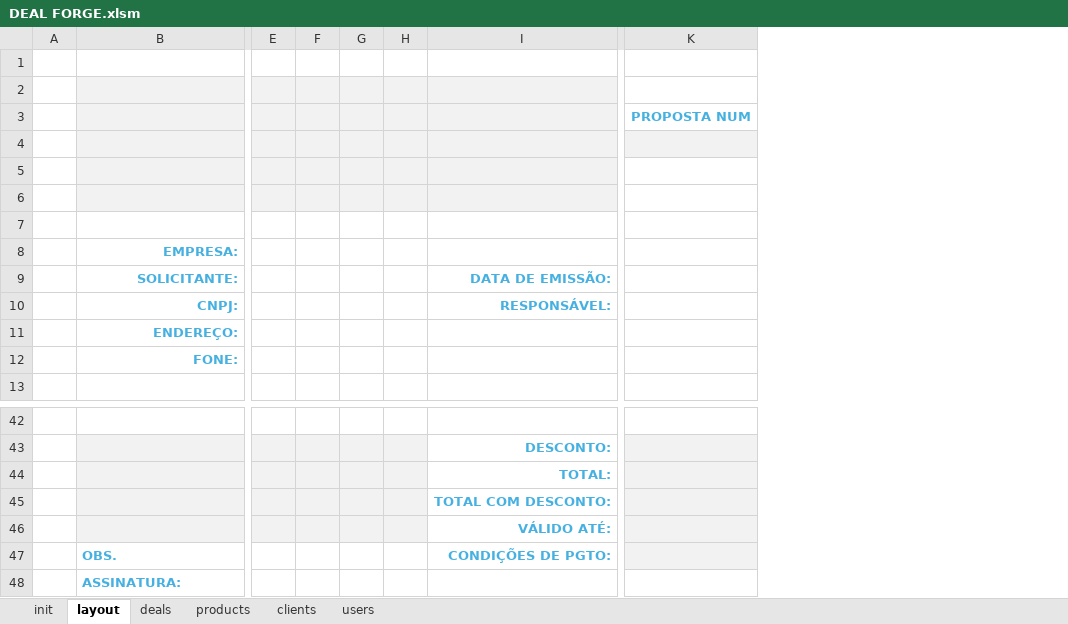
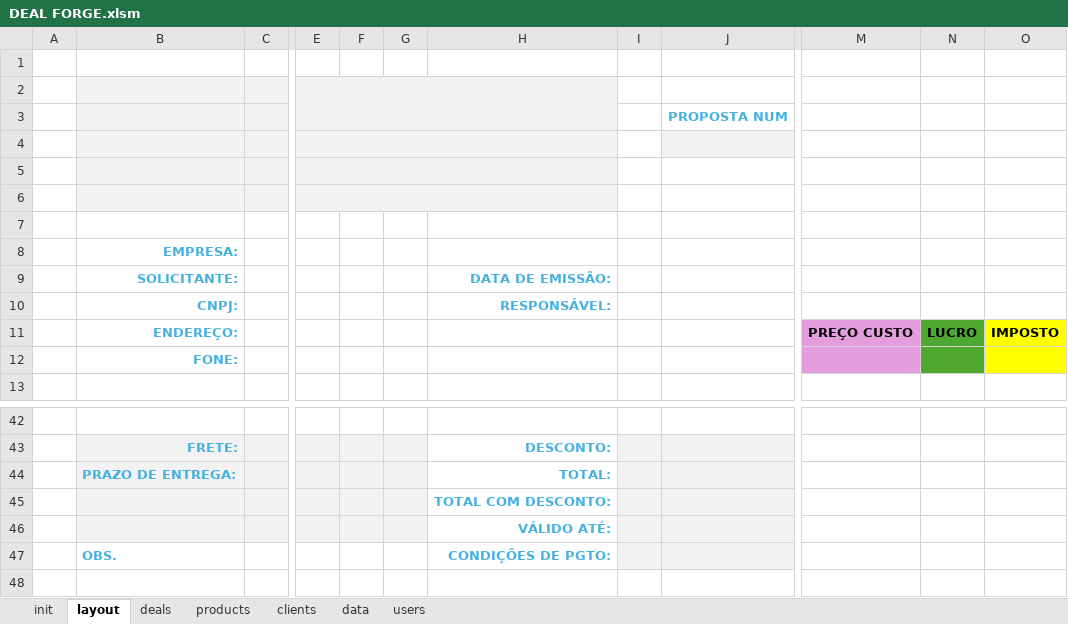
Before and after one commit to devari-el/deal-forge, an Excel workbook: DEAL FORGE.xlsm, sheet layout, drawn as a sheet; only a part is shown, gaps mark what is left out; values as stored, in another font and other column widths than the file's, no borders; charts and pictures and conditional formats not drawn; removed rows and columns are numbered as before the commit, all else as after; rows hold the shown columns only; the diff covers the shown part only; the diff names each change by its address in the sheet, - before the commit and + after, or states it on an @@ line.

Commit message:
Criada interface newDeal, incluindo funções básicas para botões HOME, BUSCA e LIMPAR

```diff
--- a/DEAL FORGE.xlsm (sheet layout)
+++ b/DEAL FORGE.xlsm (sheet layout)
+sheet tab: data
+column C, empty
+column H, rows 9-10: DATA DE EMISSÃO: | RESPONSÁVEL:; rows 43-47: DESCONTO: | TOTAL: | TOTAL COM DESCONTO: | VÁLIDO ATÉ: | CONDIÇÕES DE PGTO:
-column I, rows 9-10: DATA DE EMISSÃO: | RESPONSÁVEL:; rows 43-47: DESCONTO: | TOTAL: | TOTAL COM DESCONTO: | VÁLIDO ATÉ: | CONDIÇÕES DE PGTO:
+column J, rows 44-45: R$ - | R$ -
-column K, row 3: PROPOSTA NUM
+column M, row 11: PREÇO CUSTO
+column N, row 11: LUCRO
+column O, row 11: IMPOSTO
-row 1: (empty)
-B1 fill: #F2F2F2
+B1 fill: none
-E1:G1 fill: #F2F2F2
+E1:G1 fill: none
-I1:I2 fill: #F2F2F2
+I1:I2 fill: none
+E2:H3 merged
+row 3:  |  |  |  |  |  |  |  | PROPOSTA NUM
+E4:H4 merged
-I4:I6 fill: #F2F2F2
+I4:I6 fill: none
+E5:H5 merged
+E6:H6 merged
-B43: (empty)
+B43: FRETE:
-B44: (empty)
+B44: PRAZO DE ENTREGA:
-I47 fill: none
+I47 fill: #F2F2F2
-row 48:  | ASSINATURA:
```
Also changed, not shown: 1 added column, 1 removed column, 108 edited cells and cell formats elsewhere in this sheet, sheet users, charts or pictures.
